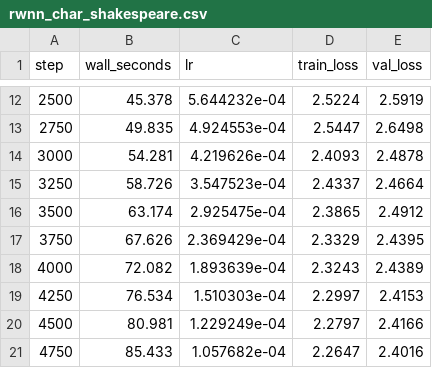
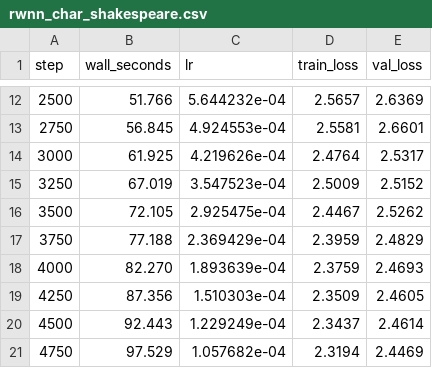
Before and after one commit to stelios-sphere/rwnns, a CSV file: comparison/runs/rwnn_char_shakespeare.csv, drawn as a sheet; only a part is shown, gaps mark what is left out; the diff covers the shown part only.

```diff
--- a/comparison/runs/rwnn_char_shakespeare.csv
+++ b/comparison/runs/rwnn_char_shakespeare.csv
@@ -12,10 +12,10 @@ step,wall_seconds,lr,train_loss,val_loss
-2500,45.378,5.644232e-04,2.5224,2.5919
-2750,49.835,4.924553e-04,2.5447,2.6498
-3000,54.281,4.219626e-04,2.4093,2.4878
-3250,58.726,3.547523e-04,2.4337,2.4664
-3500,63.174,2.925475e-04,2.3865,2.4912
-3750,67.626,2.369429e-04,2.3329,2.4395
-4000,72.082,1.893639e-04,2.3243,2.4389
-4250,76.534,1.510303e-04,2.2997,2.4153
-4500,80.981,1.229249e-04,2.2797,2.4166
-4750,85.433,1.057682e-04,2.2647,2.4016
+2500,51.766,5.644232e-04,2.5657,2.6369
+2750,56.845,4.924553e-04,2.5581,2.6601
+3000,61.925,4.219626e-04,2.4764,2.5317
+3250,67.019,3.547523e-04,2.5009,2.5152
+3500,72.105,2.925475e-04,2.4467,2.5262
+3750,77.188,2.369429e-04,2.3959,2.4829
+4000,82.270,1.893639e-04,2.3759,2.4693
+4250,87.356,1.510303e-04,2.3509,2.4605
+4500,92.443,1.229249e-04,2.3437,2.4614
+4750,97.529,1.057682e-04,2.3194,2.4469
```
Also changed, not shown: 33 edited cells elsewhere in this file, 5 other files.
